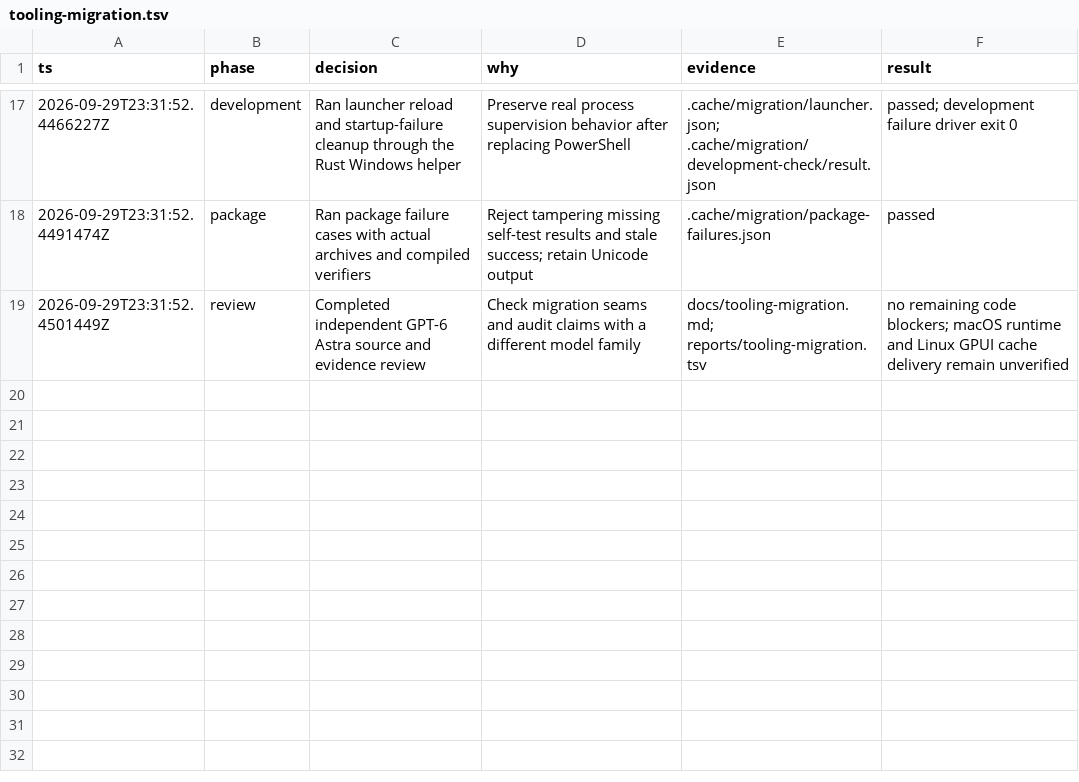
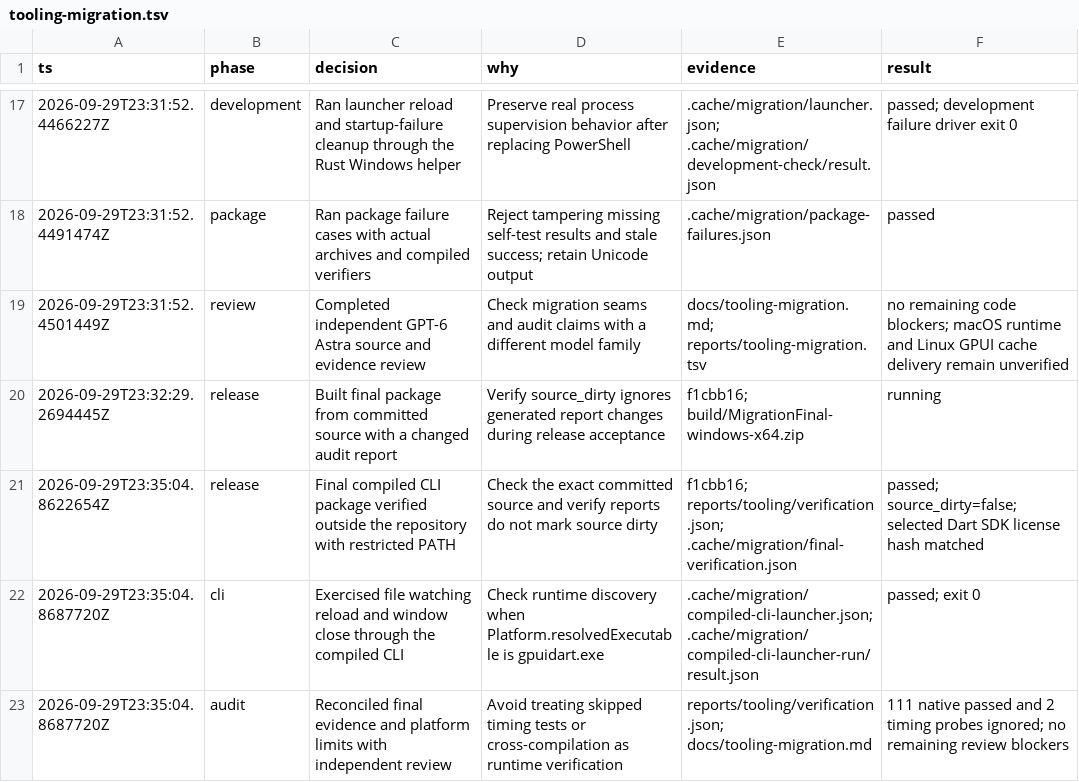
Before and after one commit to AmeinEskinder/gpuidart, a TSV file: reports/tooling-migration.tsv, drawn as a sheet; only a part is shown, gaps mark what is left out.

Commit message:
docs: record tooling migration verification and platform limits

```diff
--- a/reports/tooling-migration.tsv
+++ b/reports/tooling-migration.tsv
@@ -19 +19,5 @@ ts	phase	decision	why	evidence	result
 2026-09-29T23:31:52.4501449Z	review	Completed independent GPT-6 Astra source and evidence review	Check migration seams and audit claims with a different model family	docs/tooling-migration.md; reports/tooling-migration.tsv	no remaining code blockers; macOS runtime and Linux GPUI cache delivery remain unverified
+2026-09-29T23:32:29.2694445Z	release	Built final package from committed source with a changed audit report	Verify source_dirty ignores generated report changes during release acceptance	f1cbb16; build/MigrationFinal-windows-x64.zip	running
+2026-09-29T23:35:04.8622654Z	release	Final compiled CLI package verified outside the repository with restricted PATH	Check the exact committed source and verify reports do not mark source dirty	f1cbb16; reports/tooling/verification.json; .cache/migration/final-verification.json	passed; source_dirty=false; selected Dart SDK license hash matched
+2026-09-29T23:35:04.8687720Z	cli	Exercised file watching reload and window close through the compiled CLI	Check runtime discovery when Platform.resolvedExecutable is gpuidart.exe	.cache/migration/compiled-cli-launcher.json; .cache/migration/compiled-cli-launcher-run/result.json	passed; exit 0
+2026-09-29T23:35:04.8687720Z	audit	Reconciled final evidence and platform limits with independent review	Avoid treating skipped timing tests or cross-compilation as runtime verification	reports/tooling/verification.json; docs/tooling-migration.md	111 native passed and 2 timing probes ignored; no remaining review blockers
```
Also changed, not shown: 2 other files.
